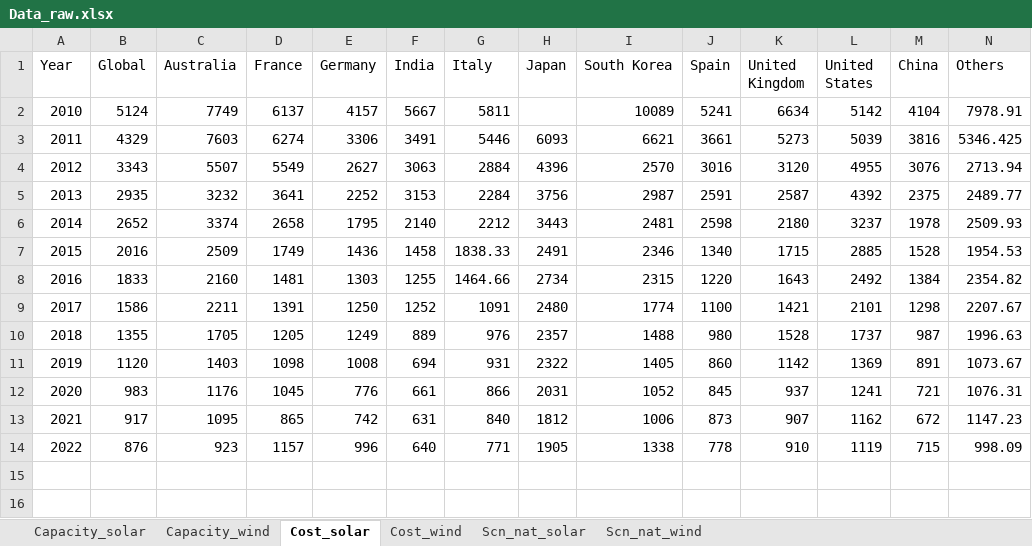
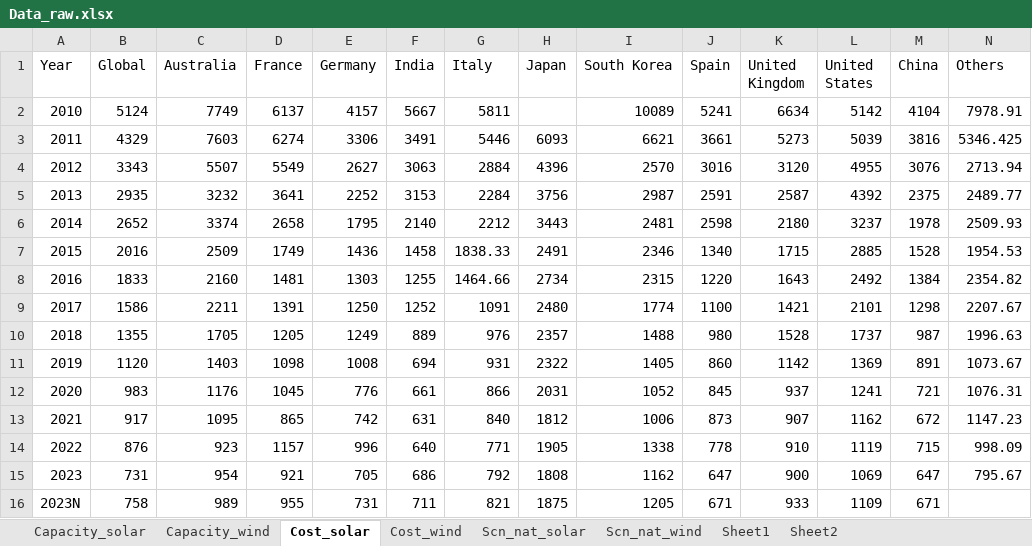
Before and after one commit to YushengGuan/CostReduction, an Excel workbook: Data_raw.xlsx, sheet Cost_solar, drawn as a sheet; only a part is shown; values as stored, in another font and other column widths than the file's, no borders; rows hold the shown columns only; the diff names each change by its address in the sheet, - before the commit and + after, or states it on an @@ line.

```diff
--- a/Data_raw.xlsx (sheet Cost_solar)
+++ b/Data_raw.xlsx (sheet Cost_solar)
+sheet tab: Sheet1
+sheet tab: Sheet2
+row 15: 2023 | 731 | 954 | 921 | 705 | 686 | 792 | 1808 | 1162 | 647 | 900 | 1069 | 647 | 795.67
+row 16: 2023N | 758 | 989 | 955 | 731 | 711 | 821 | 1875 | 1205 | 671 | 933 | 1109 | 671
```
Also changed, not shown: sheet Cost_wind, results/2030target.xlsx, results/CostSavings.xlsx, 32 other files.
